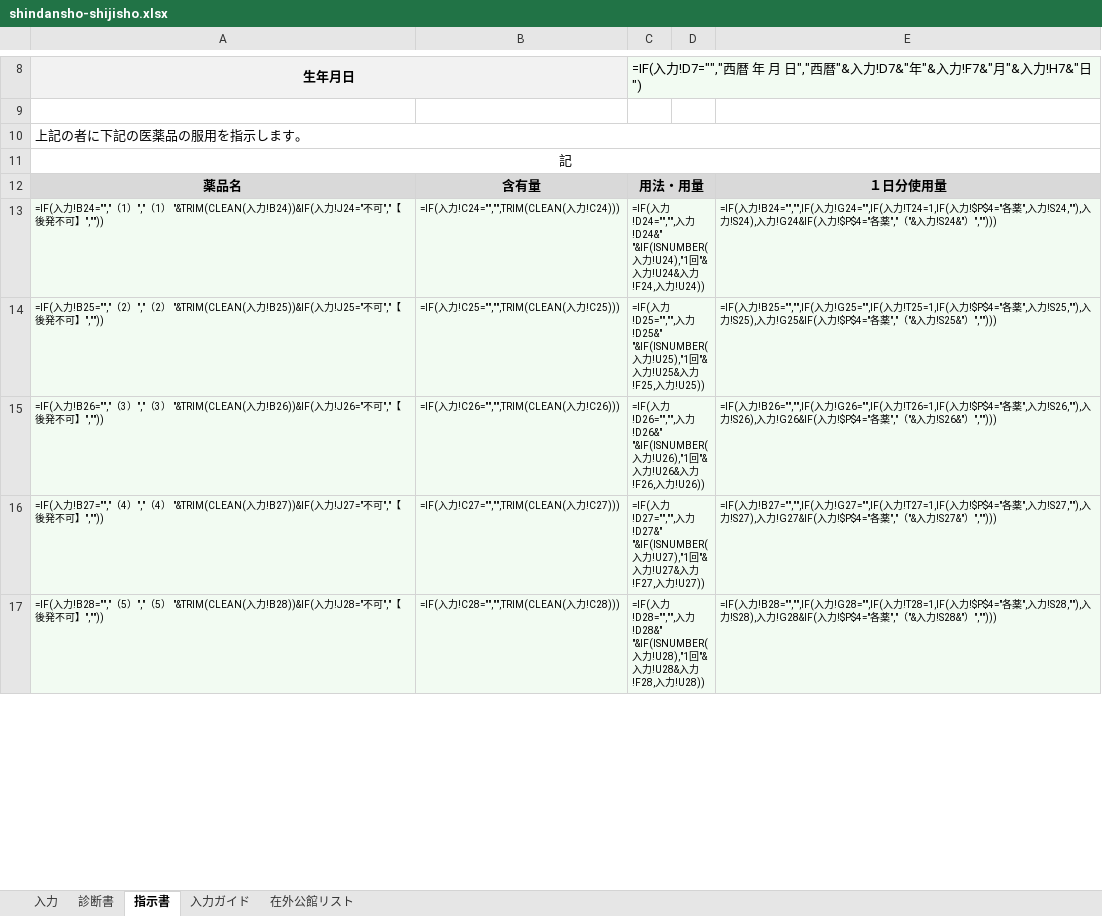
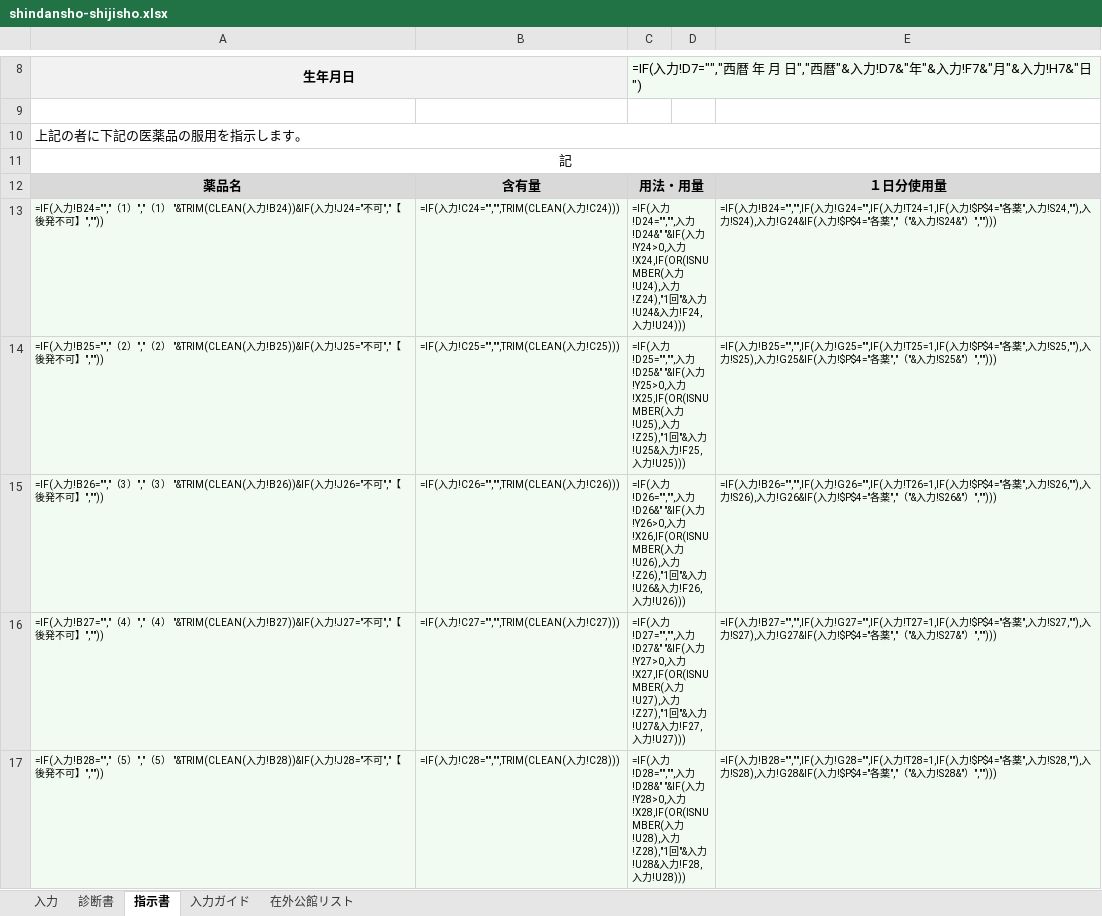
Before and after one commit to ysk713/-, an Excel workbook: shindansho-excel/shindansho-shijisho.xlsx, sheet 指示書, drawn as a sheet; only a part is shown, gaps mark what is left out; values as stored, in another font and other column widths than the file's, no borders; formulas without a stored value are shown as written; the diff covers the shown part only; the diff names each change by its address in the sheet, - before the commit and + after, or states it on an @@ line.

```diff
--- a/shindansho-excel/shindansho-shijisho.xlsx (sheet 指示書)
+++ b/shindansho-excel/shindansho-shijisho.xlsx (sheet 指示書)
-C13: …力!D24&" "&IF(ISNUMBER(入力!U24),"1回"&入力!U24&入力!F24,入力!U24))
+C13: …力!D24&" "&IF(入力!Y24>0,入力!X24,IF(OR(ISNUMBER(入力!U24),入力!Z24),"1回"&入力!U24&入力!F24,入力!U24)))
-C14: …力!D25&" "&IF(ISNUMBER(入力!U25),"1回"&入力!U25&入力!F25,入力!U25))
+C14: …力!D25&" "&IF(入力!Y25>0,入力!X25,IF(OR(ISNUMBER(入力!U25),入力!Z25),"1回"&入力!U25&入力!F25,入力!U25)))
-C15: …力!D26&" "&IF(ISNUMBER(入力!U26),"1回"&入力!U26&入力!F26,入力!U26))
+C15: …力!D26&" "&IF(入力!Y26>0,入力!X26,IF(OR(ISNUMBER(入力!U26),入力!Z26),"1回"&入力!U26&入力!F26,入力!U26)))
-C16: …力!D27&" "&IF(ISNUMBER(入力!U27),"1回"&入力!U27&入力!F27,入力!U27))
+C16: …力!D27&" "&IF(入力!Y27>0,入力!X27,IF(OR(ISNUMBER(入力!U27),入力!Z27),"1回"&入力!U27&入力!F27,入力!U27)))
-C17: …力!D28&" "&IF(ISNUMBER(入力!U28),"1回"&入力!U28&入力!F28,入力!U28))
+C17: …力!D28&" "&IF(入力!Y28>0,入力!X28,IF(OR(ISNUMBER(入力!U28),入力!Z28),"1回"&入力!U28&入力!F28,入力!U28)))
```
Also changed, not shown: 5 edited cells elsewhere in this sheet, sheet 入力, sheet 入力ガイド, hidden cells, 8 other files.
